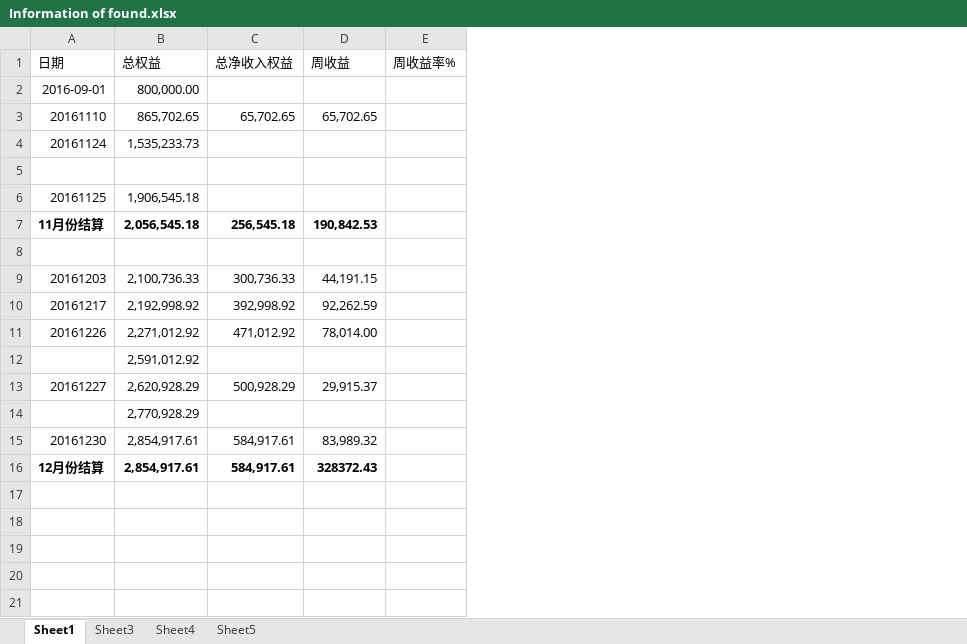
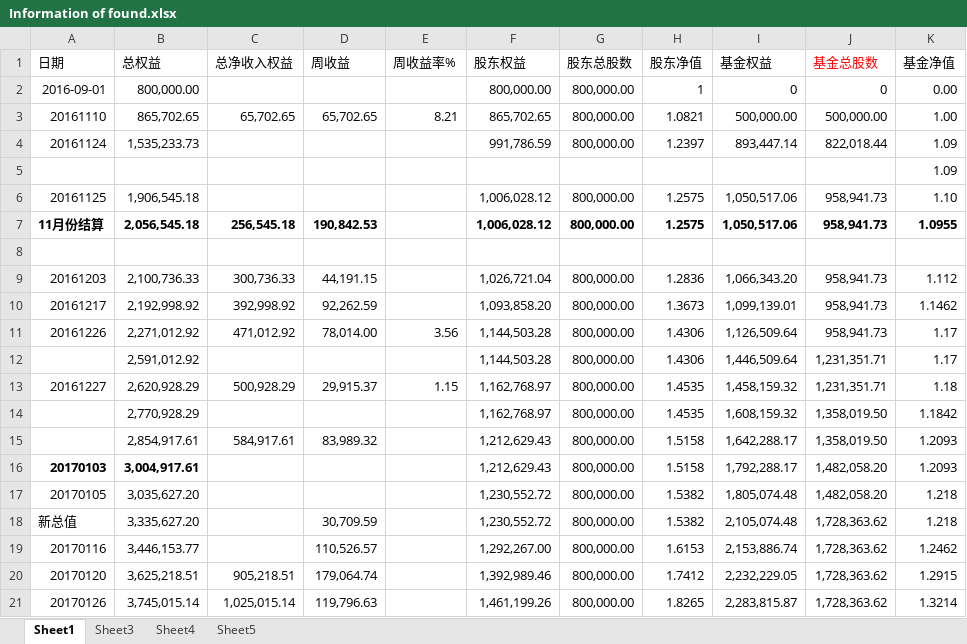
Before and after one commit to 19199883/MyDoc, an Excel workbook: ExplorerFund/NetValue/Information of found.xlsx, sheet Sheet1, drawn as a sheet; values as stored, in another font and other column widths than the file's, no borders; removed rows and columns are numbered as before the commit, all else as after; the diff names each change by its address in the sheet, - before the commit and + after, or states it on an @@ line.

```diff
--- a/ExplorerFund/NetValue/Information of found.xlsx (sheet Sheet1)
+++ b/ExplorerFund/NetValue/Information of found.xlsx (sheet Sheet1)
+column F (股东权益), rows 2-15: 800,000.00 | 865,702.65 | 991,786.59 |  | 1,006,028.12 | 1,006,028.12 |  | 1,026,721.04 | 1,093,858.20 | 1,144,503.28 | 1,144,503.28 | 1,162,768.97 | 1,162,768.97 | 1,212,629.43
+column G (股东总股数), rows 2-15: 800,000.00 | 800,000.00 | 800,000.00 |  | 800,000.00 | 800,000.00 |  | 800,000.00 | 800,000.00 | 800,000.00 | 800,000.00 | 800,000.00 | 800,000.00 | 800,000.00
+column H (股东净值), rows 2-15: 1 | 1.0821 | 1.2397 |  | 1.2575 | 1.2575 |  | 1.2836 | 1.3673 | 1.4306 | 1.4306 | 1.4535 | 1.4535 | 1.5158
+column I (基金权益), rows 2-15: 0 | 500,000.00 | 893,447.14 |  | 1,050,517.06 | 1,050,517.06 |  | 1,066,343.20 | 1,099,139.01 | 1,126,509.64 | 1,446,509.64 | 1,458,159.32 | 1,608,159.32 | 1,642,288.17
+column J (基金总股数), rows 2-15: 0 | 500,000.00 | 822,018.44 |  | 958,941.73 | 958,941.73 |  | 958,941.73 | 958,941.73 | 958,941.73 | 1,231,351.71 | 1,231,351.71 | 1,358,019.50 | 1,358,019.50
+column K (基金净值), rows 2-15: 0.00 | 1.00 | 1.09 | 1.09 | 1.10 | 1.0955 |  | 1.112 | 1.1462 | 1.17 | 1.17 | 1.18 | 1.1842 | 1.2093
-E3 (周收益率%): (empty)
+E3 (周收益率%): 8.21
-E11 (周收益率%): (empty)
+E11 (周收益率%): 3.56
-E13 (周收益率%): (empty)
+E13 (周收益率%): 1.15
-A15 (日期): 20161230
+A15 (日期): (empty)
-row 16: 12月份结算 | 2,854,917.61 | 584,917.61 | 328372.43
+row 16: 20170103 | 3,004,917.61 |  |  |  | 1,212,629.43 | 800,000.00 | 1.5158 | 1,792,288.17 | 1,482,058.20 | 1.2093
+row 17: 20170105 | 3,035,627.20 |  |  |  | 1,230,552.72 | 800,000.00 | 1.5382 | 1,805,074.48 | 1,482,058.20 | 1.218
+row 18: 新总值 | 3,335,627.20 |  | 30,709.59 |  | 1,230,552.72 | 800,000.00 | 1.5382 | 2,105,074.48 | 1,728,363.62 | 1.218
+row 19: 20170116 | 3,446,153.77 |  | 110,526.57 |  | 1,292,267.00 | 800,000.00 | 1.6153 | 2,153,886.74 | 1,728,363.62 | 1.2462
+row 20: 20170120 | 3,625,218.51 | 905,218.51 | 179,064.74 |  | 1,392,989.46 | 800,000.00 | 1.7412 | 2,232,229.05 | 1,728,363.62 | 1.2915
+row 21: 20170126 | 3,745,015.14 | 1,025,015.14 | 119,796.63 |  | 1,461,199.26 | 800,000.00 | 1.8265 | 2,283,815.87 | 1,728,363.62 | 1.3214
```
Also changed, not shown: sheet Sheet3, 2 other files.
